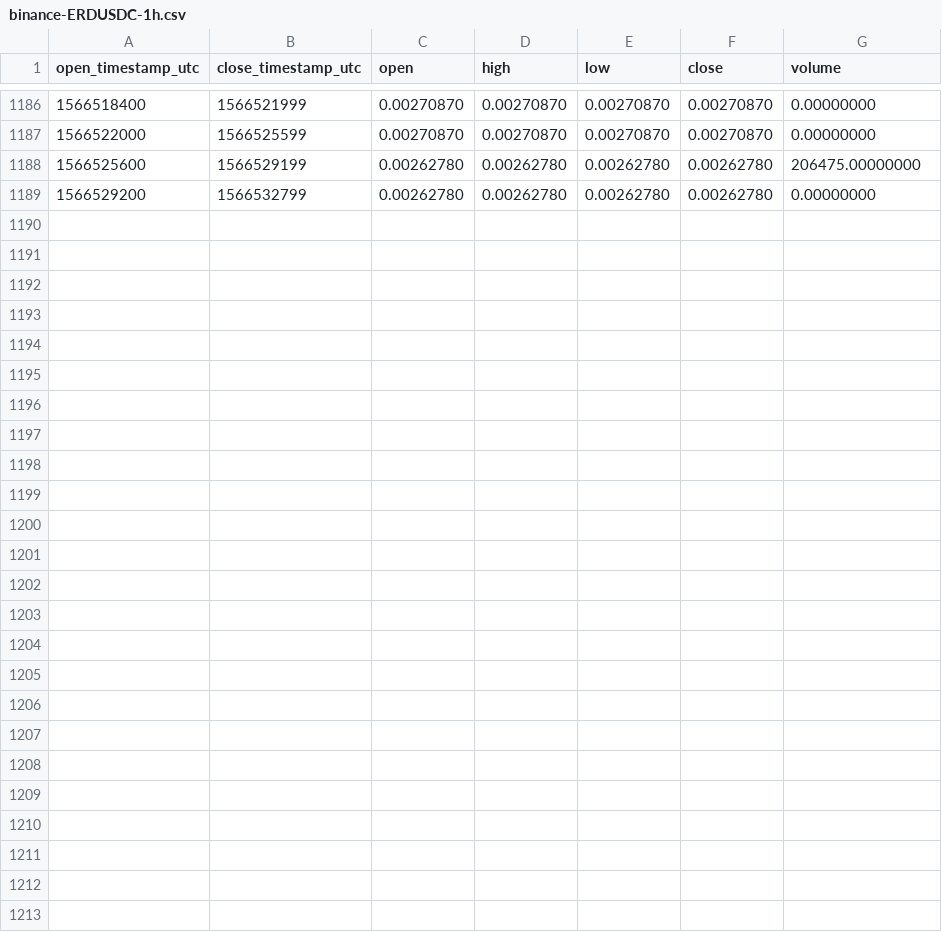
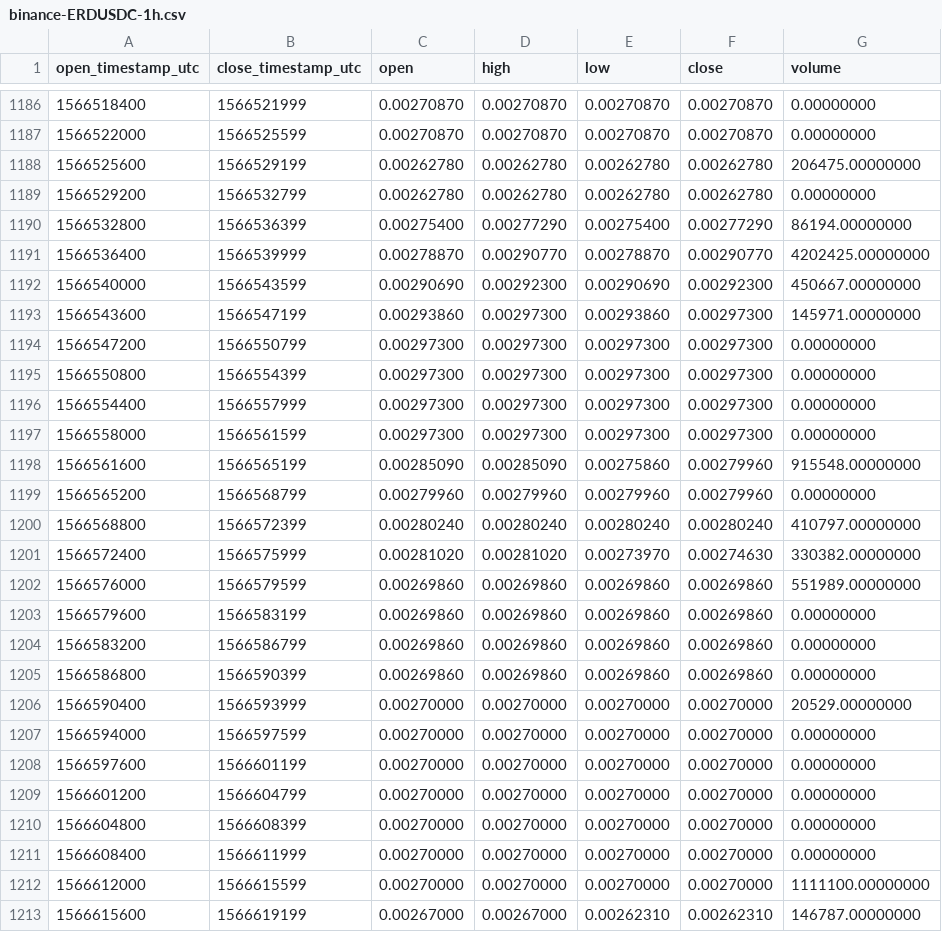
Before and after one commit to cryptobigbro/binance-ERDUSDC, a CSV file: binance-ERDUSDC-1h.csv, drawn as a sheet; only a part is shown, gaps mark what is left out.

Commit message:
Update OHLCV data.

```diff
--- a/binance-ERDUSDC-1h.csv
+++ b/binance-ERDUSDC-1h.csv
@@ -1189 +1189,25 @@ open_timestamp_utc,close_timestamp_utc,open,high,low,close,volume
 1566529200,1566532799,0.00262780,0.00262780,0.00262780,0.00262780,0.00000000
+1566532800,1566536399,0.00275400,0.00277290,0.00275400,0.00277290,86194.00000000
+1566536400,1566539999,0.00278870,0.00290770,0.00278870,0.00290770,4202425.00000000
+1566540000,1566543599,0.00290690,0.00292300,0.00290690,0.00292300,450667.00000000
+1566543600,1566547199,0.00293860,0.00297300,0.00293860,0.00297300,145971.00000000
+1566547200,1566550799,0.00297300,0.00297300,0.00297300,0.00297300,0.00000000
+1566550800,1566554399,0.00297300,0.00297300,0.00297300,0.00297300,0.00000000
+1566554400,1566557999,0.00297300,0.00297300,0.00297300,0.00297300,0.00000000
+1566558000,1566561599,0.00297300,0.00297300,0.00297300,0.00297300,0.00000000
+1566561600,1566565199,0.00285090,0.00285090,0.00275860,0.00279960,915548.00000000
+1566565200,1566568799,0.00279960,0.00279960,0.00279960,0.00279960,0.00000000
+1566568800,1566572399,0.00280240,0.00280240,0.00280240,0.00280240,410797.00000000
+1566572400,1566575999,0.00281020,0.00281020,0.00273970,0.00274630,330382.00000000
+1566576000,1566579599,0.00269860,0.00269860,0.00269860,0.00269860,551989.00000000
+1566579600,1566583199,0.00269860,0.00269860,0.00269860,0.00269860,0.00000000
+1566583200,1566586799,0.00269860,0.00269860,0.00269860,0.00269860,0.00000000
+1566586800,1566590399,0.00269860,0.00269860,0.00269860,0.00269860,0.00000000
+1566590400,1566593999,0.00270000,0.00270000,0.00270000,0.00270000,20529.00000000
+1566594000,1566597599,0.00270000,0.00270000,0.00270000,0.00270000,0.00000000
+1566597600,1566601199,0.00270000,0.00270000,0.00270000,0.00270000,0.00000000
+1566601200,1566604799,0.00270000,0.00270000,0.00270000,0.00270000,0.00000000
+1566604800,1566608399,0.00270000,0.00270000,0.00270000,0.00270000,0.00000000
+1566608400,1566611999,0.00270000,0.00270000,0.00270000,0.00270000,0.00000000
+1566612000,1566615599,0.00270000,0.00270000,0.00270000,0.00270000,1111100.00000000
+1566615600,1566619199,0.00267000,0.00267000,0.00262310,0.00262310,146787.00000000
```
Also changed, not shown: binance-ERDUSDC-1d.csv.
